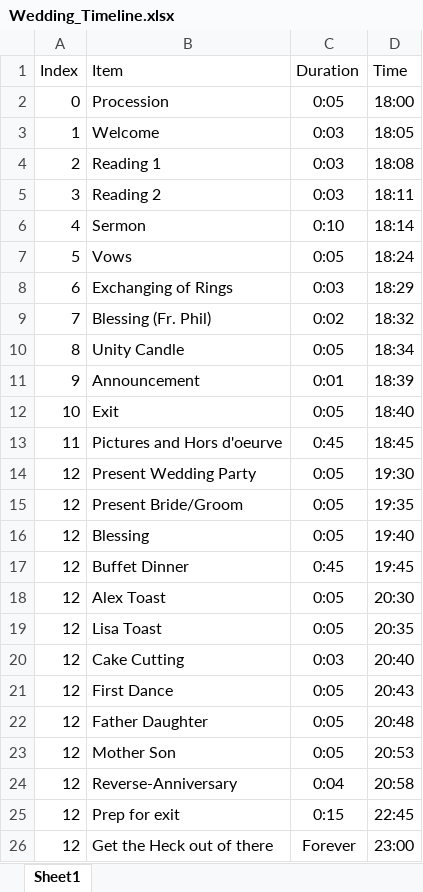
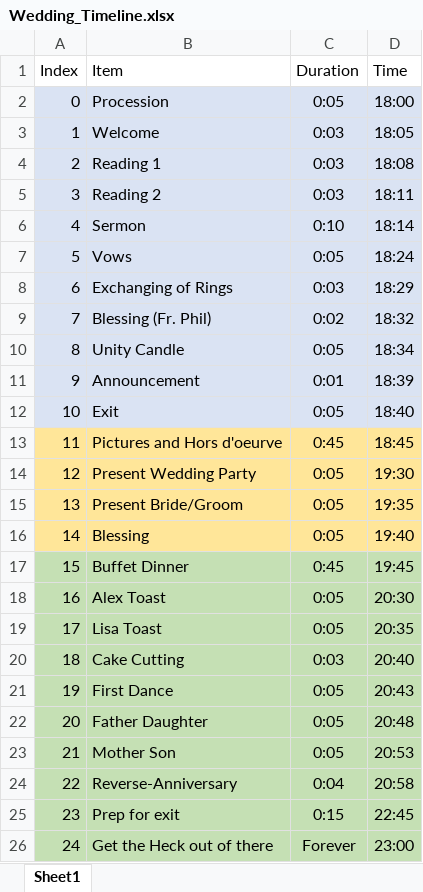
Before and after one commit to farrell49/Farrell_Garrett_Wedding, an Excel workbook: Wedding_Timeline.xlsx, sheet Sheet1, drawn as a sheet; values as stored, in another font and other column widths than the file's, no borders; the diff names each change by its address in the sheet, - before the commit and + after, or states it on an @@ line.

Commit message:
pushed wrong thing

```diff
--- a/Wedding_Timeline.xlsx (sheet Sheet1)
+++ b/Wedding_Timeline.xlsx (sheet Sheet1)
-A2:D12 fill: none
+A2:D12 fill: #DAE3F3
-A13:D16 fill: none
+A13:D16 fill: #FFE699
-A15 (Index): 12
+A15 (Index): 13
-A16 (Index): 12
+A16 (Index): 14
-A17 (Index): 12
+A17 (Index): 15
-A17:D26 fill: none
+A17:D26 fill: #C5E0B4
-A18 (Index): 12
+A18 (Index): 16
-A19 (Index): 12
+A19 (Index): 17
-A20 (Index): 12
+A20 (Index): 18
-A21 (Index): 12
+A21 (Index): 19
-A22 (Index): 12
+A22 (Index): 20
-A23 (Index): 12
+A23 (Index): 21
-A24 (Index): 12
+A24 (Index): 22
-A25 (Index): 12
+A25 (Index): 23
-A26 (Index): 12
+A26 (Index): 24
```
